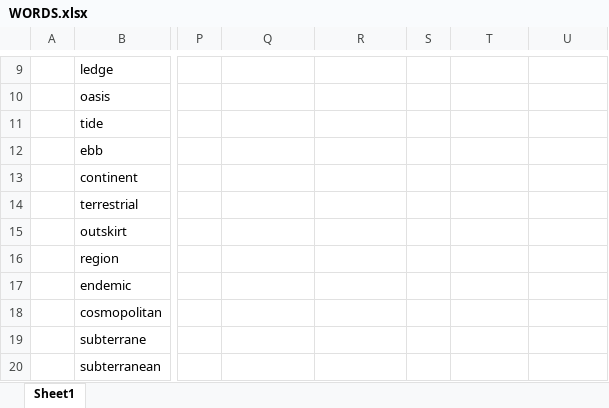
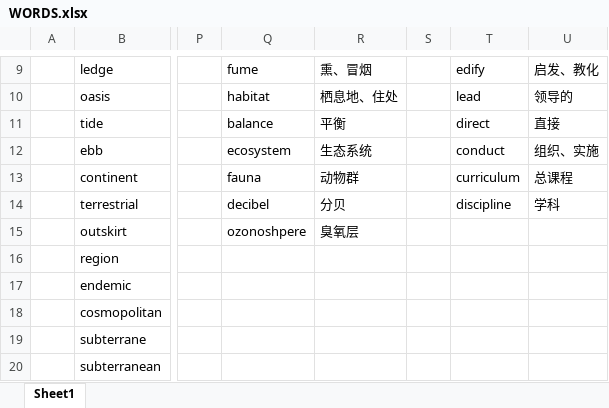
Before and after one commit to k-ning/RECORDING, an Excel workbook: WORDS.xlsx, sheet Sheet1, drawn as a sheet; only a part is shown, gaps mark what is left out; values as stored, in another font and other column widths than the file's, no cell formats; the diff covers the shown part only; the diff names each change by its address in the sheet, - before the commit and + after, or states it on an @@ line.

```diff
--- a/WORDS.xlsx (sheet Sheet1)
+++ b/WORDS.xlsx (sheet Sheet1)
-Q9: (empty)
+Q9: fume
-R9: (empty)
+R9: 熏、冒烟
-T9: (empty)
+T9: edify
-U9: (empty)
+U9: 启发、教化
-Q10: (empty)
+Q10: habitat
-R10: (empty)
+R10: 栖息地、住处
-T10: (empty)
+T10: lead
-U10: (empty)
+U10: 领导的
-Q11: (empty)
+Q11: balance
-R11: (empty)
+R11: 平衡
-T11: (empty)
+T11: direct
-U11: (empty)
+U11: 直接
-Q12: (empty)
+Q12: ecosystem
-R12: (empty)
+R12: 生态系统
-T12: (empty)
+T12: conduct
-U12: (empty)
+U12: 组织、实施
-Q13: (empty)
+Q13: fauna
-R13: (empty)
+R13: 动物群
-T13: (empty)
+T13: curriculum
-U13: (empty)
+U13: 总课程
-Q14: (empty)
+Q14: decibel
-R14: (empty)
+R14: 分贝
-T14: (empty)
+T14: discipline
-U14: (empty)
+U14: 学科
-Q15: (empty)
+Q15: ozonoshpere
-R15: (empty)
+R15: 臭氧层
```
Also changed, not shown: 30 edited cells and merged cells elsewhere in this sheet, cell formats.
